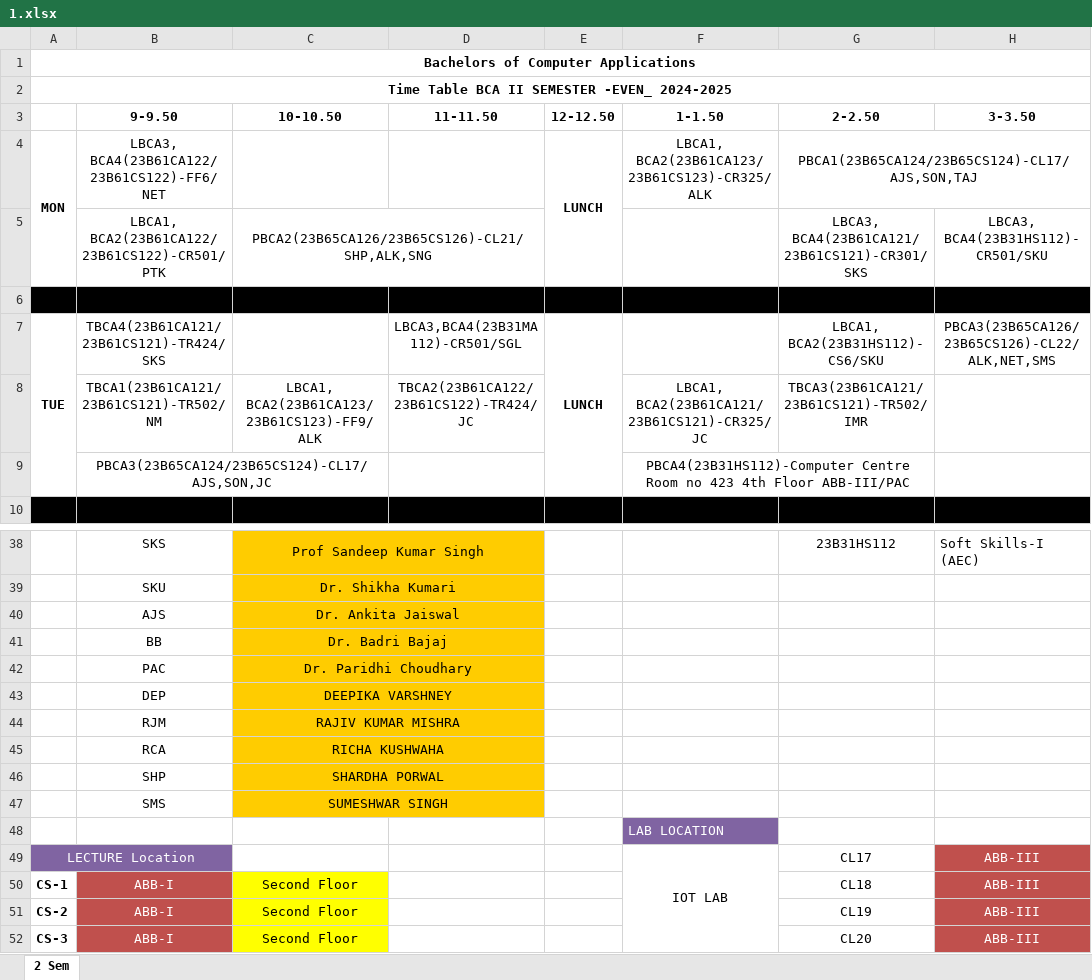
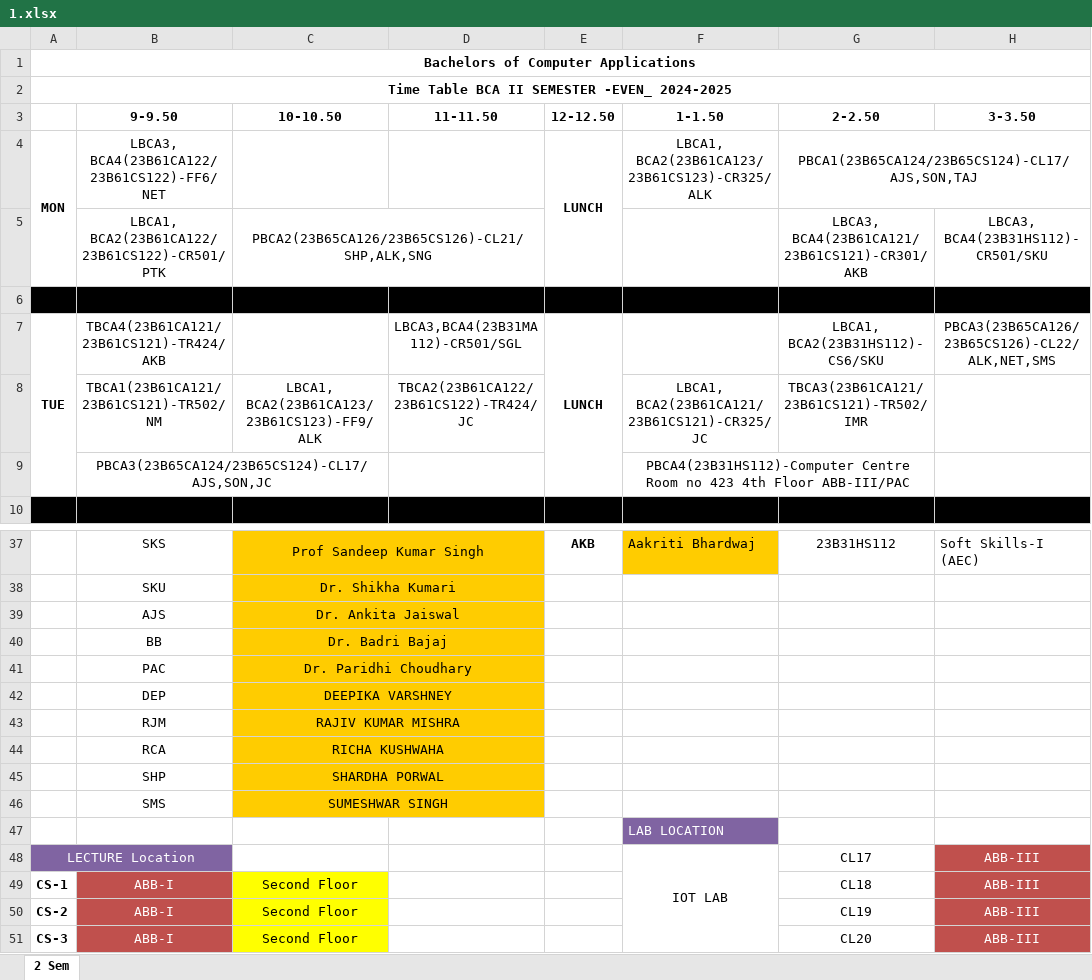
Before and after one commit to codelif/jiit-planner-cdn, an Excel workbook: raw/time_tables/BCA (bca)/2/1.xlsx, sheet 2 Sem, drawn as a sheet; only a part is shown, gaps mark what is left out; values as stored, in another font and other column widths than the file's, no borders; addresses are those after the commit; the diff covers the shown part only; the diff names each change by its address in the sheet, - before the commit and + after, or states it on an @@ line.

```diff
--- a/raw/time_tables/BCA (bca)/2/1.xlsx (sheet 2 Sem)
+++ b/raw/time_tables/BCA (bca)/2/1.xlsx (sheet 2 Sem)
-G5 (2-2.50): LBCA3, BCA4(23B61CA121/23B61CS121)-CR301/SKS
+G5 (2-2.50): LBCA3, BCA4(23B61CA121/23B61CS121)-CR301/AKB
-B7 (9-9.50): TBCA4(23B61CA121/23B61CS121)-TR424/SKS
+B7 (9-9.50): TBCA4(23B61CA121/23B61CS121)-TR424/AKB
-D37:D46 fill: #FFCC00
+D37:D46 fill: none
-E37 (12-12.50): (empty)
+E37 (12-12.50): AKB
-F37 (1-1.50): (empty)
+F37 (1-1.50): Aakriti Bhardwaj
-F37 fill: none
+F37 fill: #FFCC00
-B48 fill: #8064A2
+B48 fill: none
```
Also changed, not shown: 1 removed row, 4 edited cells, cell formats and merged cells elsewhere in this sheet, raw/time_tables/B.Tech (btech)/2/1.xlsx, 2 other files.
